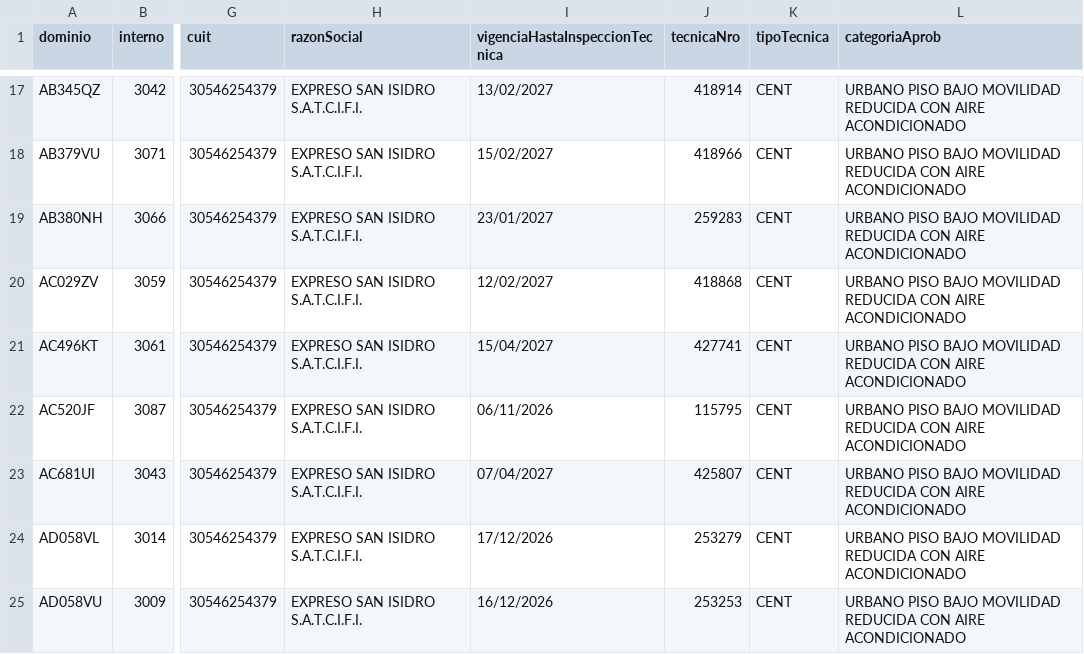
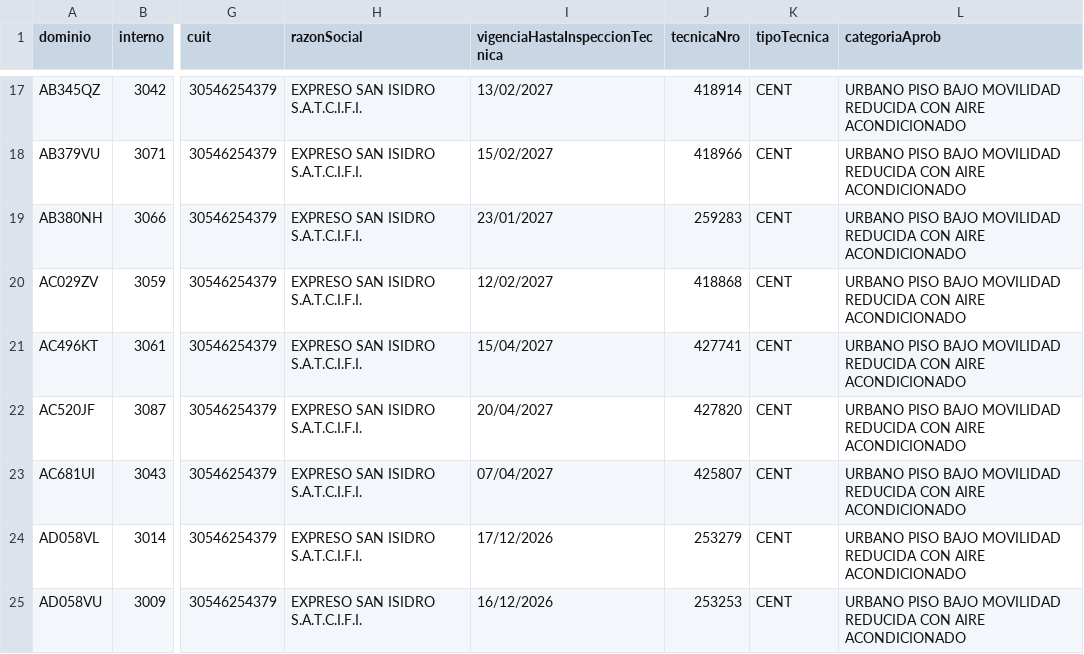
Before and after one commit to SanLean17/parque-movil-ftr, a CSV file: parques/linea168.csv, drawn as a sheet; only a part is shown, gaps mark what is left out; the diff covers the shown part only; the diff names each change by its address in the sheet, - before the commit and + after, or states it on an @@ line.

```diff
--- a/parques/linea168.csv
+++ b/parques/linea168.csv
-I22 (vigenciaHastaInspeccionTecnica): 06/11/2026
+I22 (vigenciaHastaInspeccionTecnica): 20/04/2027
-J22 (tecnicaNro): 115795
+J22 (tecnicaNro): 427820
```
Also changed, not shown: 3 added rows and 2 removed rows elsewhere in this file, parques/linea10.csv, parques/linea17.csv, 34 other files.
